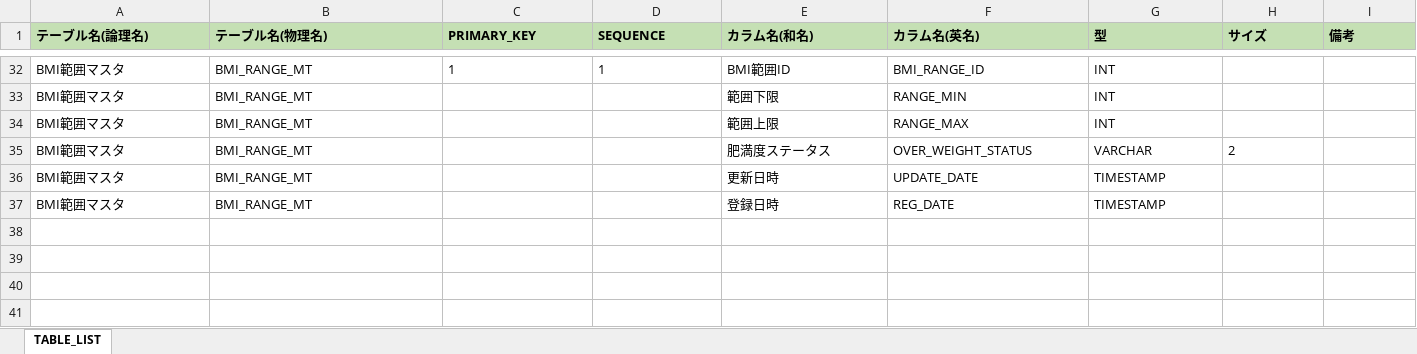
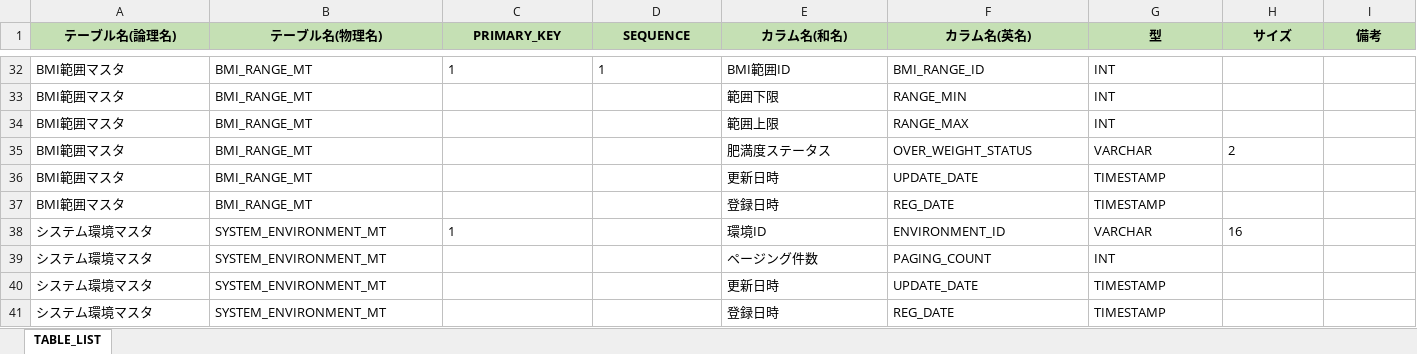
Before and after one commit to kohei-okazaki/work-3g, an Excel workbook: ha-tool/src/main/resources/META-INF/DB.xlsx, sheet TABLE_LIST, drawn as a sheet; only a part is shown, gaps mark what is left out; values as stored, in another font and other column widths than the file's, no borders; rows hold the shown columns only; the diff covers the shown part only; the diff names each change by its address in the sheet, - before the commit and + after, or states it on an @@ line.

```diff
--- a/ha-tool/src/main/resources/META-INF/DB.xlsx (sheet TABLE_LIST)
+++ b/ha-tool/src/main/resources/META-INF/DB.xlsx (sheet TABLE_LIST)
-A1:I1 alignment: left
+A1:I1 alignment: center
+row 38: システム環境マスタ | SYSTEM_ENVIRONMENT_MT | 1 |  | 環境ID | ENVIRONMENT_ID | VARCHAR | 16
+row 39: システム環境マスタ | SYSTEM_ENVIRONMENT_MT |  |  | ページング件数 | PAGING_COUNT | INT
+row 40: システム環境マスタ | SYSTEM_ENVIRONMENT_MT |  |  | 更新日時 | UPDATE_DATE | TIMESTAMP
+row 41: システム環境マスタ | SYSTEM_ENVIRONMENT_MT |  |  | 登録日時 | REG_DATE | TIMESTAMP
```
Also changed, not shown: cell formats elsewhere in this sheet, 22 other files.
